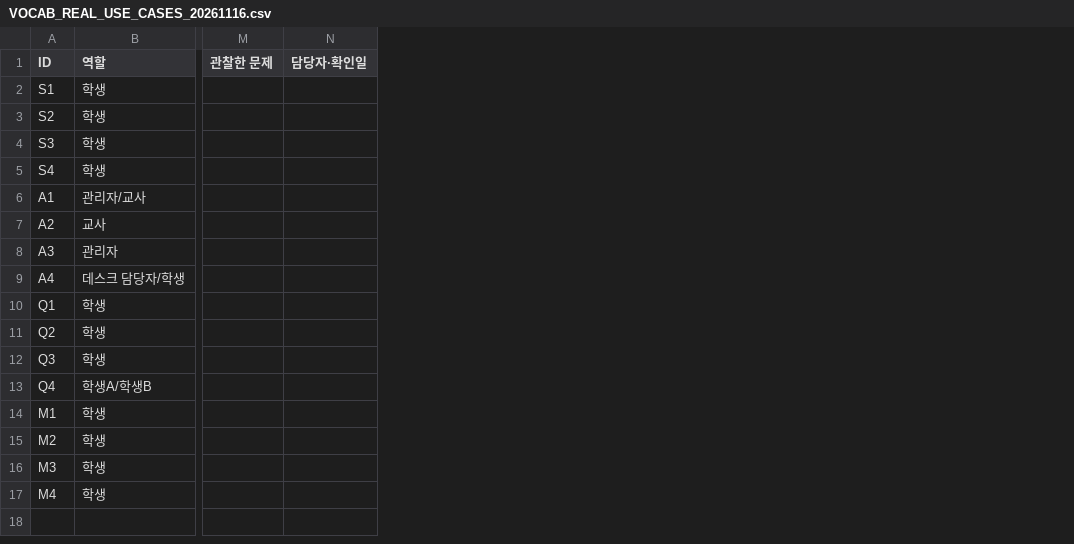
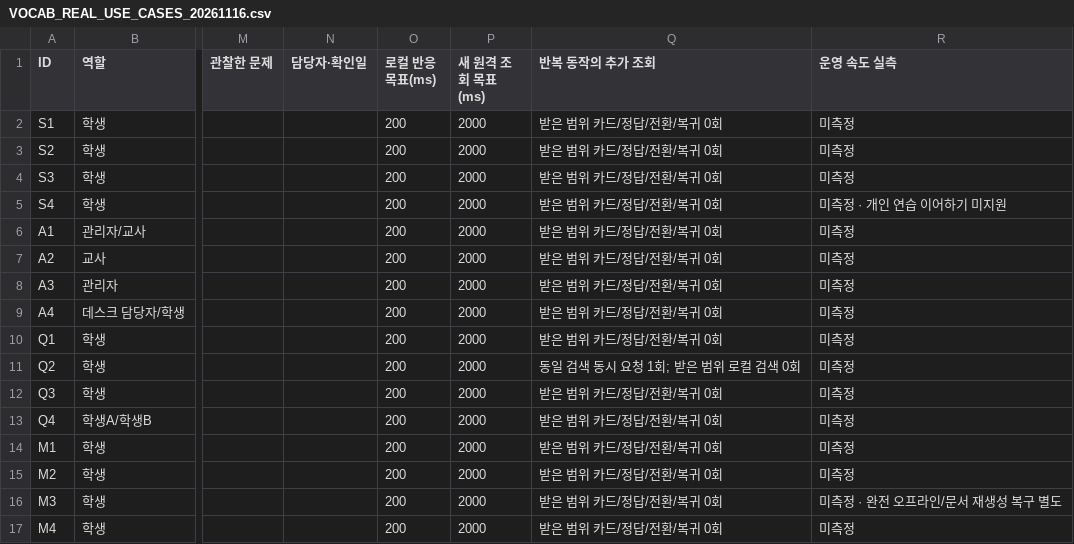
Before and after one commit to kksong90-crypto/allEnglish, a CSV file: docs/VOCAB_REAL_USE_CASES_20261116.csv, drawn as a sheet; only a part is shown, gaps mark what is left out; the diff names each change by its address in the sheet, - before the commit and + after, or states it on an @@ line.

Commit message:
perf(student): bound recall and large vocabulary rendering with measured budgets

```diff
--- a/docs/VOCAB_REAL_USE_CASES_20261116.csv
+++ b/docs/VOCAB_REAL_USE_CASES_20261116.csv
+column O (로컬 반응 목표(ms)), rows 2-17: all 200
+column P (새 원격 조회 목표(ms)), rows 2-17: all 2000
+column Q (반복 동작의 추가 조회), rows 2-17: 받은 범위 카드/정답/전환/복귀 0회 | 받은 범위 카드/정답/전환/복귀 0회 | 받은 범위 카드/정답/전환/복귀 0회 | 받은 범위 카드/정답/전환/복귀 0회 | 받은 범위 카드/정답/전환/복귀 0회 | 받은 범위 카드/정답/전환/복귀 0회 | 받은 범위 카드/정답/전환/복귀 0회 | 받은 범위 카드/정답/전환/복귀 0회 | 받은 범위 카드/정답/전환/복귀 0회 | 동일 검색 동시 요청 1회; 받은 범위 로컬 검색 0회 | 받은 범위 카드/정답/전환/복귀 0회 | 받은 범위 카드/정답/전환/복귀 0회 | 받은 범위 카드/정답/전환/복귀 0회 | 받은 범위 카드/정답/전환/복귀 0회 | 받은 범위 카드/정답/전환/복귀 0회 | 받은 범위 카드/정답/전환/복귀 0회
+column R (운영 속도 실측), rows 2-17: 미측정 | 미측정 | 미측정 | 미측정 · 개인 연습 이어하기 미지원 | 미측정 | 미측정 | 미측정 | 미측정 | 미측정 | 미측정 | 미측정 | 미측정 | 미측정 | 미측정 | 미측정 · 완전 오프라인/문서 재생성 복구 별도 | 미측정
```
Also changed, not shown: 9 other files.
